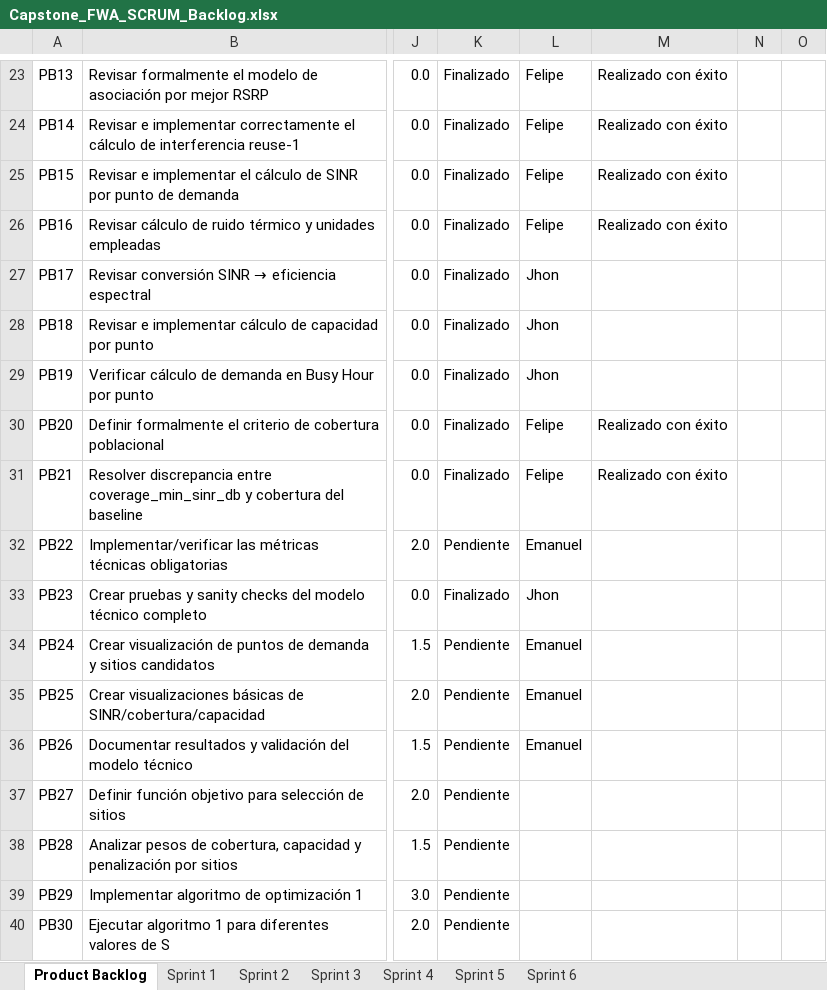
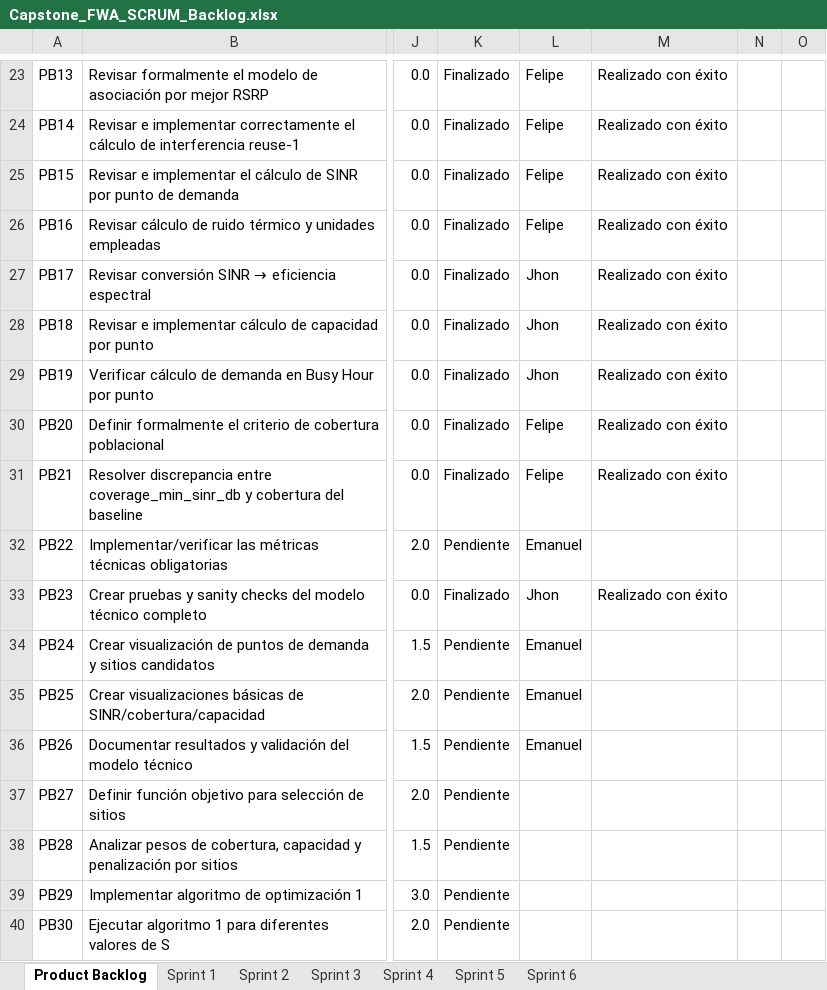
Before and after one commit to FelipeMaciasR/capstone-fwa-rural, an Excel workbook: Docs/Capstone_FWA_SCRUM_Backlog.xlsx, sheet Product Backlog, drawn as a sheet; only a part is shown, gaps mark what is left out; values as stored, in another font and other column widths than the file's, no borders; conditional formats and table styles not drawn; the diff names each change by its address in the sheet, - before the commit and + after, or states it on an @@ line.

```diff
--- a/Docs/Capstone_FWA_SCRUM_Backlog.xlsx (sheet Product Backlog)
+++ b/Docs/Capstone_FWA_SCRUM_Backlog.xlsx (sheet Product Backlog)
-M27:M29: (empty)
+M27:M29: Realizado con éxito
-M33: (empty)
+M33: Realizado con éxito
```
Also changed, not shown: sheet Sprint 2.
